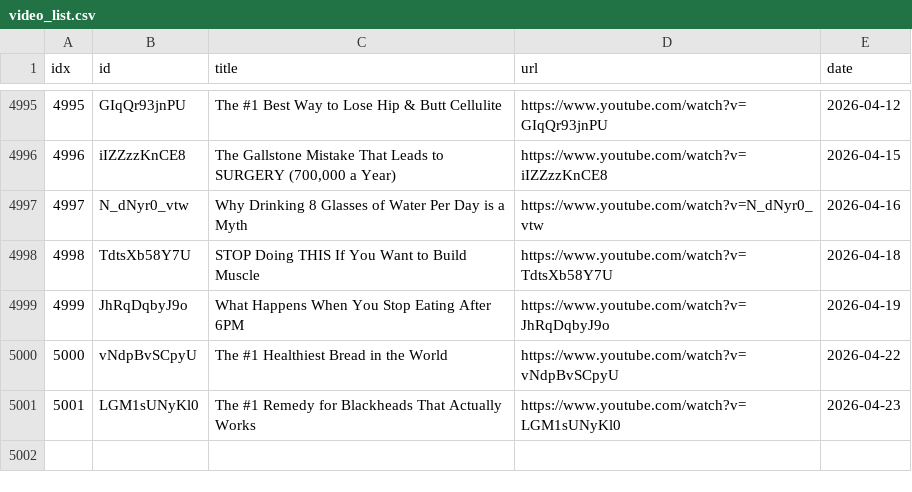
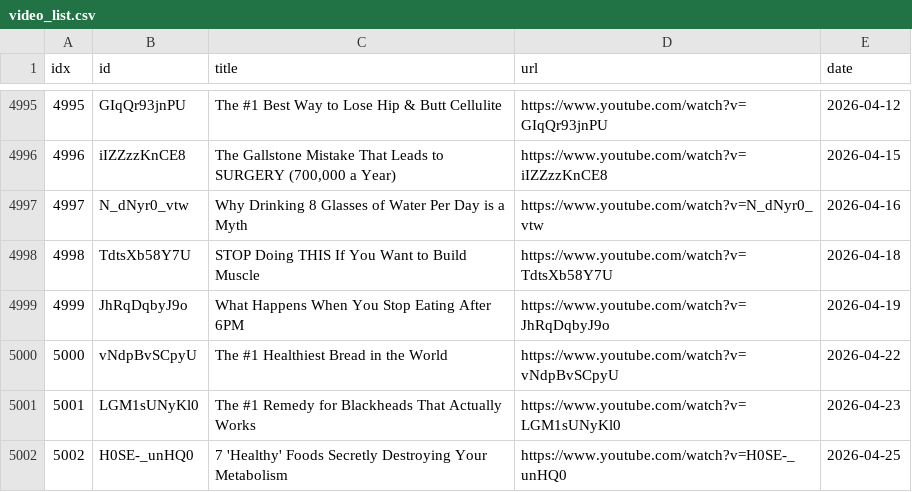
Before and after one commit to sumsjp/Drberg, a CSV file: src/video_list.csv, drawn as a sheet; only a part is shown, gaps mark what is left out.

```diff
--- a/src/video_list.csv
+++ b/src/video_list.csv
@@ -5001 +5001,2 @@ idx,id,title,url,date
 5001,LGM1sUNyKl0,The #1 Remedy for Blackheads That Actually Works,https://www.youtube.com/watch?v=LGM1sUNyKl0,2026-04-23
+5002,H0SE-_unHQ0,7 'Healthy' Foods Secretly Destroying Your Metabolism,https://www.youtube.com/watch?v=H0SE-_unHQ0,2026-04-25
```
Also changed, not shown: 3 other files.
